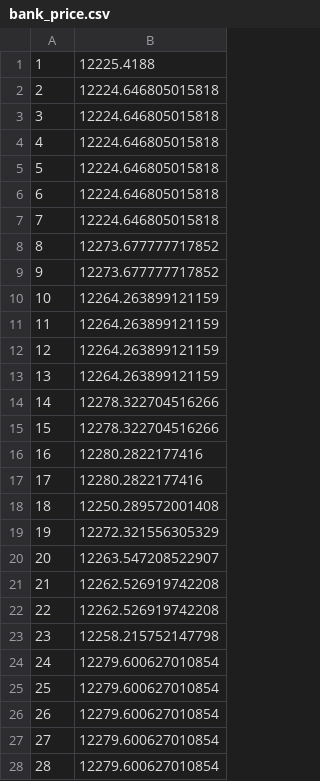
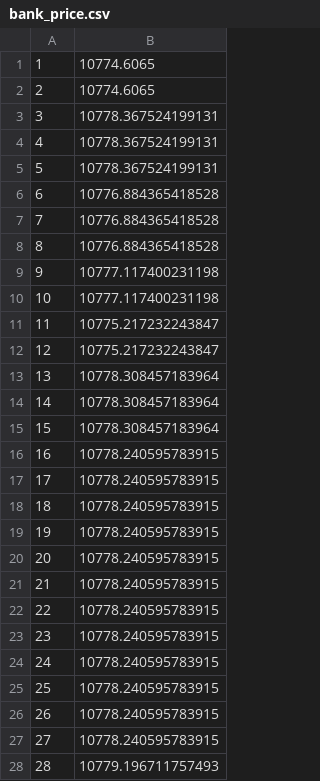
Before and after one commit to poiutes/cryp, a CSV file: cryp/data/net_analysis_data/bank_price.csv, drawn as a sheet; only a part is shown; the diff covers the shown part only.

```diff
--- a/cryp/data/net_analysis_data/bank_price.csv
+++ b/cryp/data/net_analysis_data/bank_price.csv
@@ -1,28 +1,28 @@
-1,12225.4188
-2,12224.646805015818
-3,12224.646805015818
-4,12224.646805015818
-5,12224.646805015818
-6,12224.646805015818
-7,12224.646805015818
-8,12273.677777717852
-9,12273.677777717852
-10,12264.263899121159
-11,12264.263899121159
-12,12264.263899121159
-13,12264.263899121159
-14,12278.322704516266
-15,12278.322704516266
-16,12280.2822177416
-17,12280.2822177416
-18,12250.289572001408
-19,12272.321556305329
-20,12263.547208522907
-21,12262.526919742208
-22,12262.526919742208
-23,12258.215752147798
-24,12279.600627010854
-25,12279.600627010854
-26,12279.600627010854
-27,12279.600627010854
-28,12279.600627010854
+1,10774.6065
+2,10774.6065
+3,10778.367524199131
+4,10778.367524199131
+5,10778.367524199131
+6,10776.884365418528
+7,10776.884365418528
+8,10776.884365418528
+9,10777.117400231198
+10,10777.117400231198
+11,10775.217232243847
+12,10775.217232243847
+13,10778.308457183964
+14,10778.308457183964
+15,10778.308457183964
+16,10778.240595783915
+17,10778.240595783915
+18,10778.240595783915
+19,10778.240595783915
+20,10778.240595783915
+21,10778.240595783915
+22,10778.240595783915
+23,10778.240595783915
+24,10778.240595783915
+25,10778.240595783915
+26,10778.240595783915
+27,10778.240595783915
+28,10779.196711757493
```
Also changed, not shown: 72 edited cells elsewhere in this file, cryp/data/net_analysis_data/bitcoin_price.csv, cryp/data/net_analysis_data/correct_trades.csv, 15 other files.
